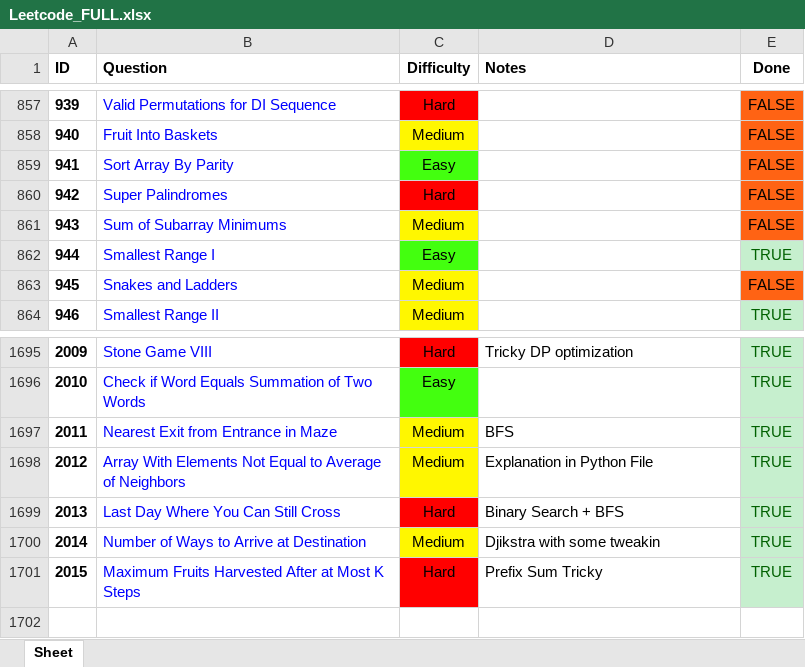
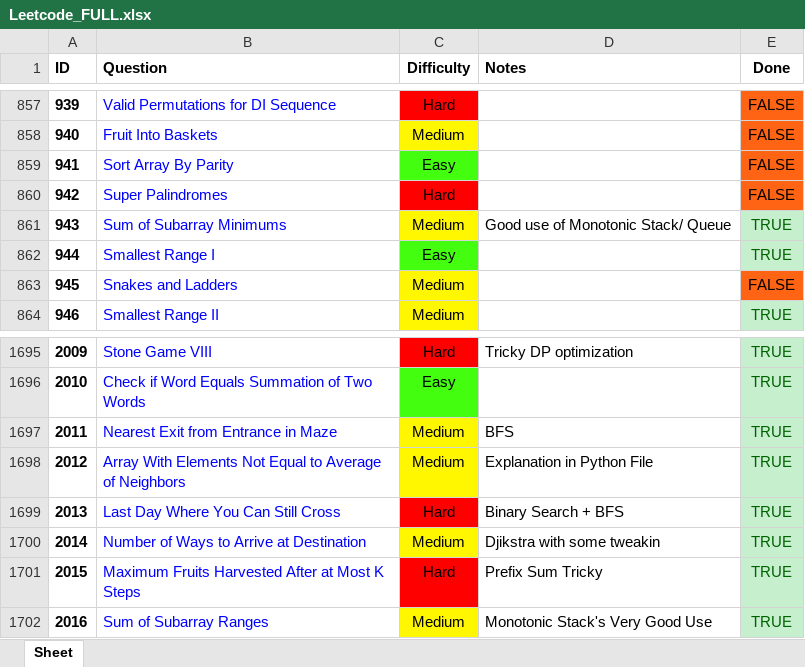
Before and after one commit to RohanTrix/Competitive-Practice, an Excel workbook: DOCS/Leetcode_FULL.xlsx, sheet Sheet, drawn as a sheet; only a part is shown, gaps mark what is left out; values as stored, in another font and other column widths than the file's, no borders; the diff names each change by its address in the sheet, - before the commit and + after, or states it on an @@ line.

Commit message:
Solved Sum of Subarray Ranges

```diff
--- a/DOCS/Leetcode_FULL.xlsx (sheet Sheet)
+++ b/DOCS/Leetcode_FULL.xlsx (sheet Sheet)
-D861 (Notes): (empty)
+D861 (Notes): Good use of Monotonic Stack/ Queue
-E861 (Done): FALSE
+E861 (Done): TRUE
@@ E861 fill: #FF6314 → #C6EFCE, text colour: black → #006100 @@
+row 1702: 2016 | Sum of Subarray Ranges | Medium | Monotonic Stack's Very Good Use | TRUE
```
Also changed, not shown: 4 other files.
